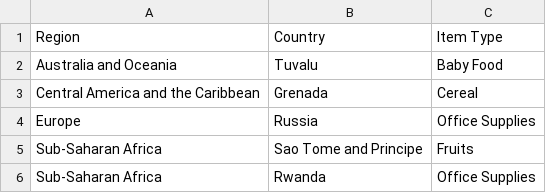
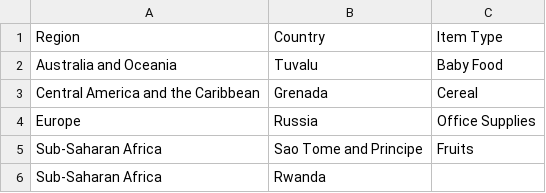
Before and after one commit to SatyaGithubProfile/AI-ML, a CSV file: Data_analysis/SalesData.csv, drawn as a sheet.

Commit message:
* Data-manupulation

```diff
--- a/Data_analysis/SalesData.csv
+++ b/Data_analysis/SalesData.csv
@@ -5,2 +5,2 @@ Europe,Russia,Office Supplies
 Sub-Saharan Africa,Sao Tome and Principe,Fruits
-Sub-Saharan Africa,Rwanda,Office Supplies
+Sub-Saharan Africa,Rwanda
```
Also changed, not shown: 1 other file.
